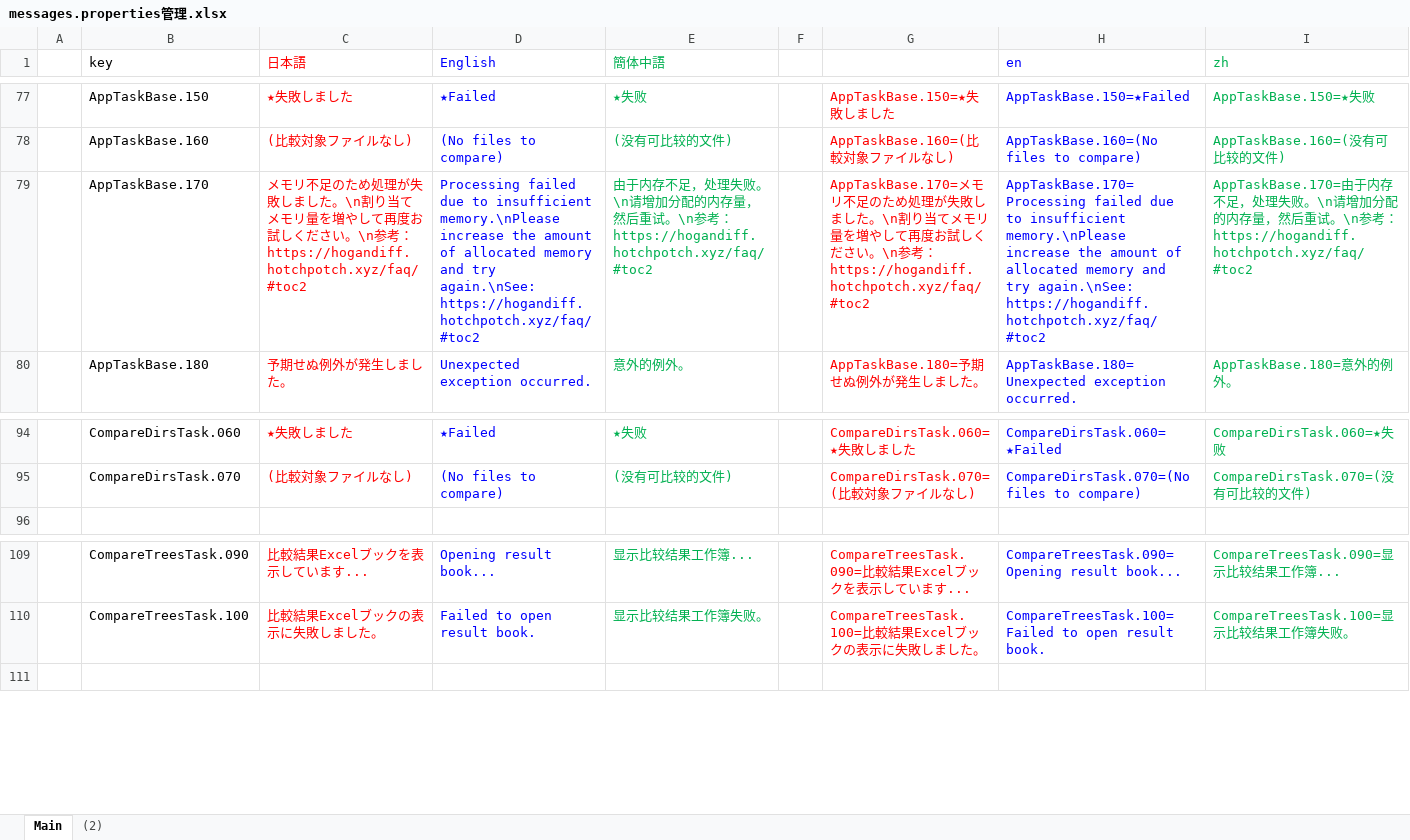
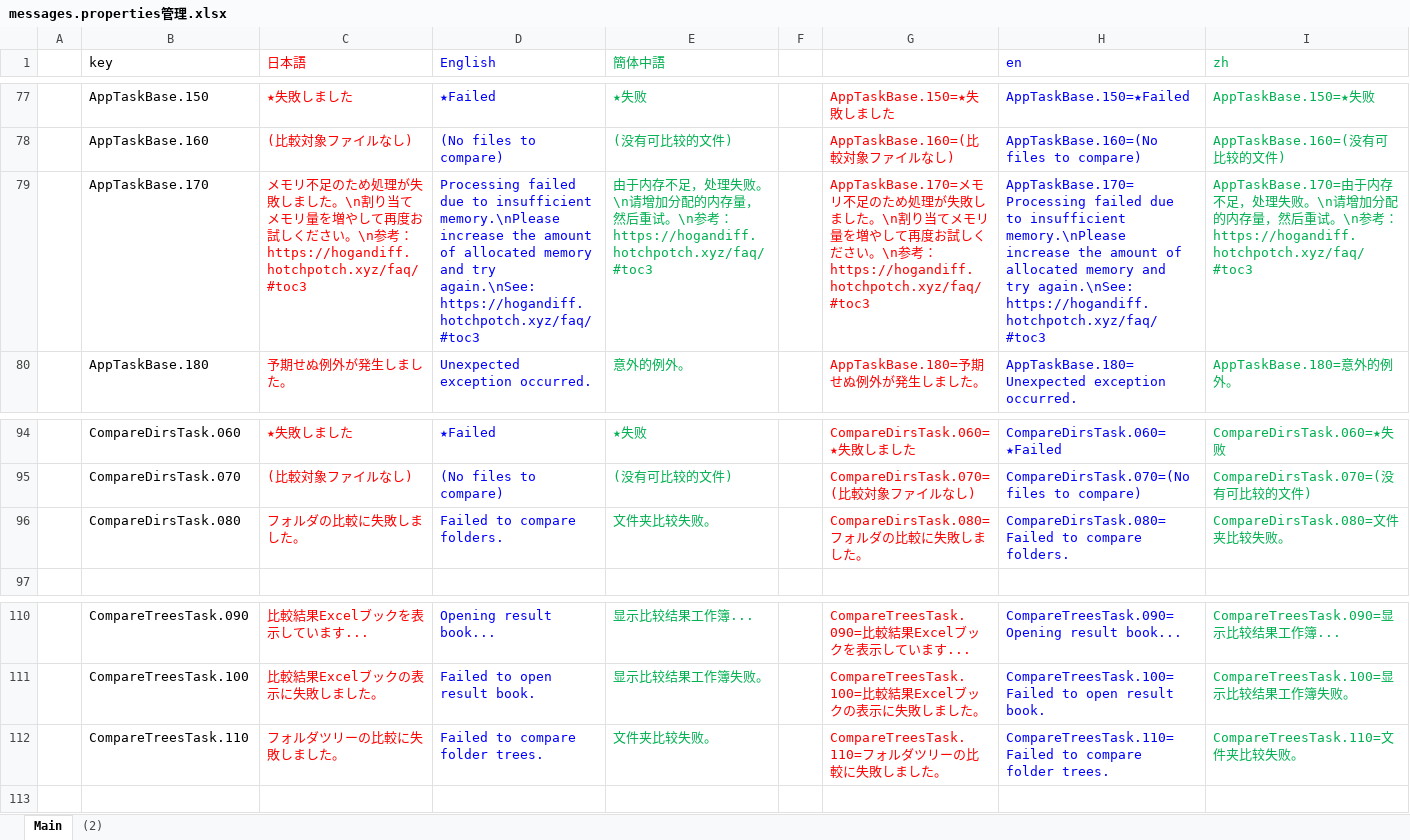
Before and after one commit to nmby/hogandiff4, an Excel workbook: xyz.hotchpotch.hogandiff/messages.properties管理.xlsx, sheet Main, drawn as a sheet; only a part is shown, gaps mark what is left out; values as stored, in another font and other column widths than the file's, no borders; the diff names each change by its address in the sheet, - before the commit and + after, or states it on an @@ line.

```diff
--- a/xyz.hotchpotch.hogandiff/messages.properties管理.xlsx (sheet Main)
+++ b/xyz.hotchpotch.hogandiff/messages.properties管理.xlsx (sheet Main)
-C79 (日本語): …\n参考：https://hogandiff.hotchpotch.xyz/faq/#toc2
+C79 (日本語): …\n参考：https://hogandiff.hotchpotch.xyz/faq/#toc3
-D79 (English): …try again.\nSee: https://hogandiff.hotchpotch.xyz/faq/#toc2
+D79 (English): …try again.\nSee: https://hogandiff.hotchpotch.xyz/faq/#toc3
-E79 (簡体中語): …\n参考：https://hogandiff.hotchpotch.xyz/faq/#toc2
+E79 (簡体中語): …\n参考：https://hogandiff.hotchpotch.xyz/faq/#toc3
-G79: …\n参考：https://hogandiff.hotchpotch.xyz/faq/#toc2
+G79: …\n参考：https://hogandiff.hotchpotch.xyz/faq/#toc3
-H79 (en): …try again.\nSee: https://hogandiff.hotchpotch.xyz/faq/#toc2
+H79 (en): …try again.\nSee: https://hogandiff.hotchpotch.xyz/faq/#toc3
-I79 (zh): …考：https://hogandiff.hotchpotch.xyz/faq/#toc2
+I79 (zh): …考：https://hogandiff.hotchpotch.xyz/faq/#toc3
+row 96:  | CompareDirsTask.080 | フォルダの比較に失敗しました。 | Failed to compare folders. | 文件夹比较失败。 |  | CompareDirsTask.080=フォルダの比較に失敗しました。 | CompareDirsTask.080=Failed to compare folders. | CompareDirsTask.080=文件夹比较失败。
+row 112:  | CompareTreesTask.110 | フォルダツリーの比較に失敗しました。 | Failed to compare folder trees. | 文件夹比较失败。 |  | CompareTreesTask.110=フォルダツリーの比較に失敗しました。 | CompareTreesTask.110=Failed to compare folder trees. | CompareTreesTask.110=文件夹比较失败。
```
Also changed, not shown: formulas that keep their value, 9 other files.
